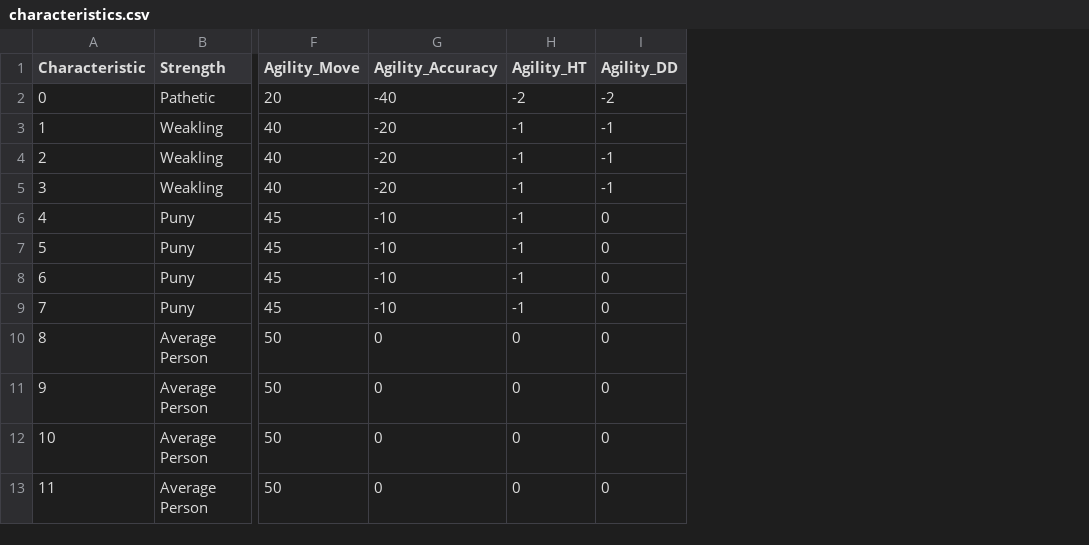
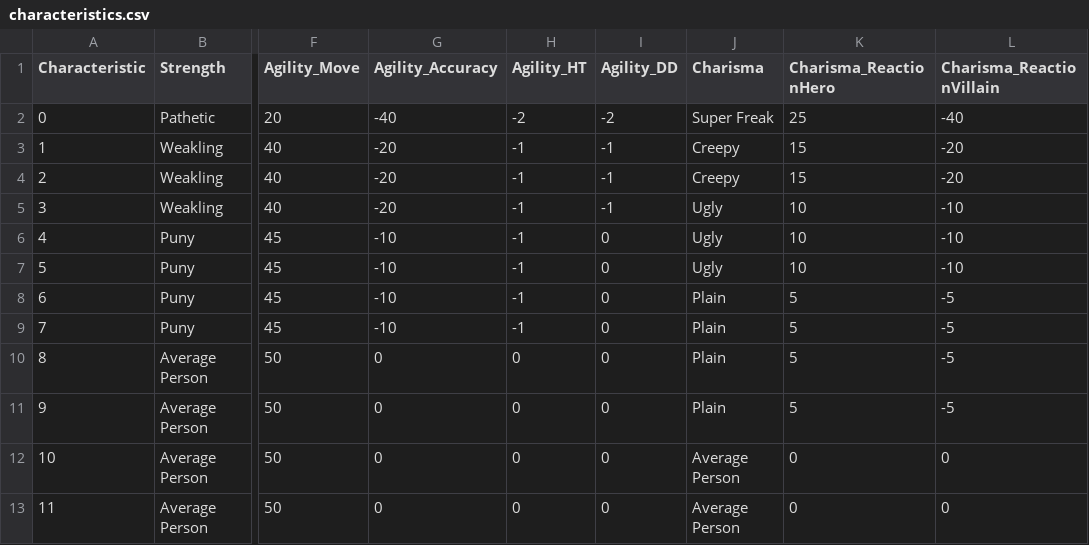
Before and after one commit to bluetyson/Super-Squadron, a CSV file: super_squadron/characteristics.csv, drawn as a sheet; only a part is shown, gaps mark what is left out; the diff names each change by its address in the sheet, - before the commit and + after, or states it on an @@ line.

Commit message:
charisma effects

```diff
--- a/super_squadron/characteristics.csv
+++ b/super_squadron/characteristics.csv
+column J (Charisma), rows 2-13: Super Freak | Creepy | Creepy | Ugly | Ugly | Ugly | Plain | Plain | Plain | Plain | Average Person | Average Person
+column K (Charisma_ReactionHero), rows 2-13: 25 | 15 | 15 | 10 | 10 | 10 | 5 | 5 | 5 | 5 | 0 | 0
+column L (Charisma_ReactionVillain), rows 2-13: -40 | -20 | -20 | -10 | -10 | -10 | -5 | -5 | -5 | -5 | 0 | 0
```
Also changed, not shown: 1 other file.
